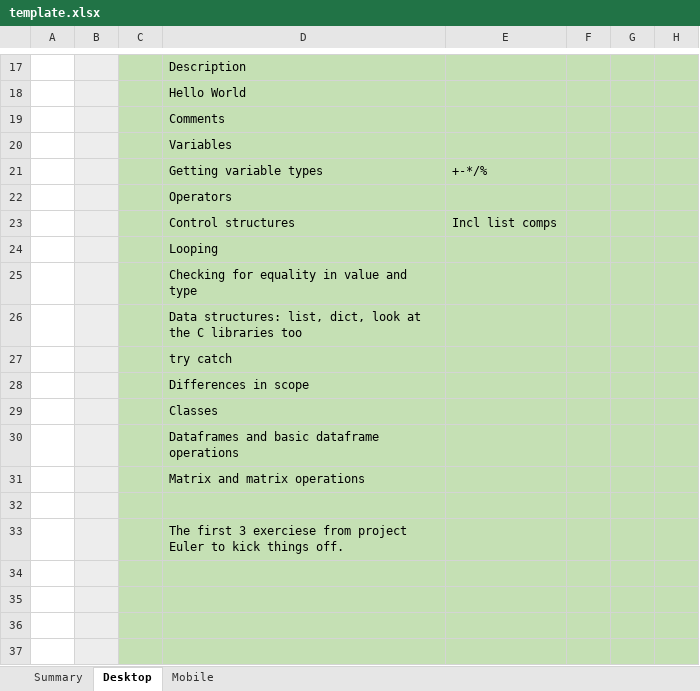
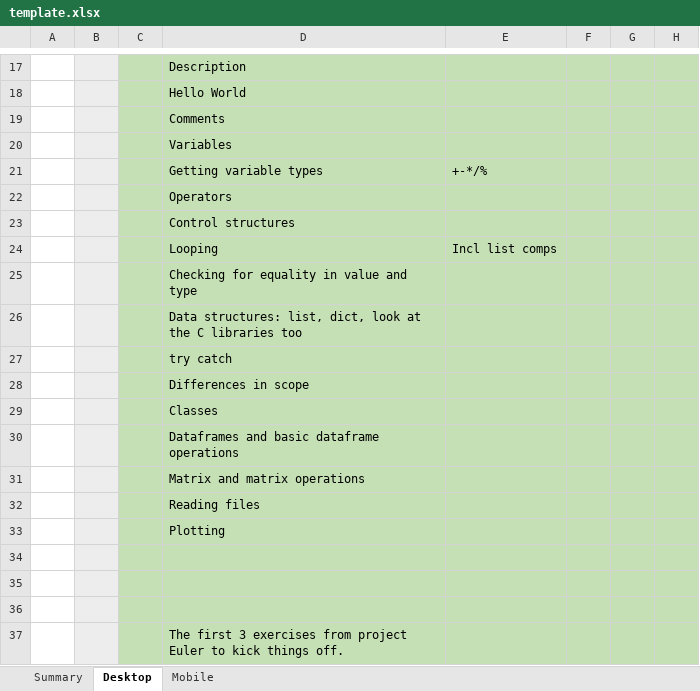
Before and after one commit to simongarisch/basic-css, an Excel workbook: template.xlsx, sheet Desktop, drawn as a sheet; only a part is shown, gaps mark what is left out; values as stored, in another font and other column widths than the file's, no borders; the diff names each change by its address in the sheet, - before the commit and + after, or states it on an @@ line.

Commit message:
Updating template

```diff
--- a/template.xlsx (sheet Desktop)
+++ b/template.xlsx (sheet Desktop)
-E23: Incl list comps
+E23: (empty)
-E24: (empty)
+E24: Incl list comps
-D32: (empty)
+D32: Reading files
-D33: The first 3 exerciese from project Euler to kick things off.
+D33: Plotting
-D37: (empty)
+D37: The first 3 exercises from project Euler to kick things off.
```
Also changed, not shown: sheet Summary.
